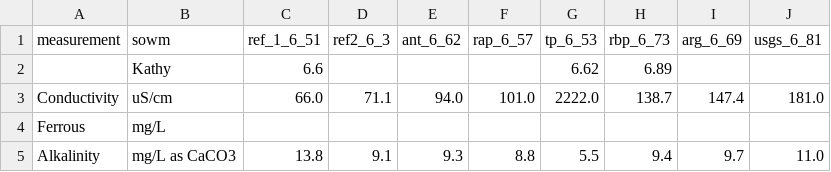
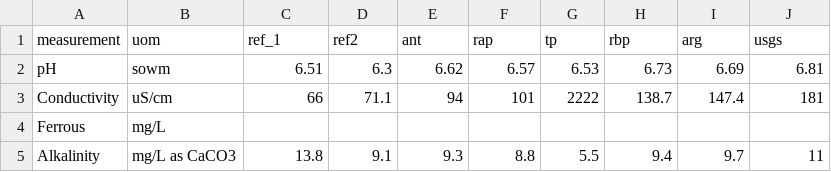
Before and after one commit to UA-SRC-data/data_loaders, a CSV file: csm/water_chem/data/20180118_field_data.csv, drawn as a sheet.

Commit message:
fixing field data
Former-commit-id: 65fa303e3015cf381082c4749b4be21a12967dcf

```diff
--- a/csm/water_chem/data/20180118_field_data.csv
+++ b/csm/water_chem/data/20180118_field_data.csv
@@ -1,5 +1,5 @@
-measurement,sowm,ref_1_6_51,ref2_6_3,ant_6_62,rap_6_57,tp_6_53,rbp_6_73,arg_6_69,usgs_6_81
-,Kathy,6.6,,,,6.62,6.89,,
-Conductivity,uS/cm,66.0,71.1,94.0,101.0,2222.0,138.7,147.4,181.0
+measurement,uom,ref_1,ref2,ant,rap,tp,rbp,arg,usgs
+pH,sowm,6.51,6.3,6.62,6.57,6.53,6.73,6.69,6.81
+Conductivity,uS/cm,66,71.1,94,101,2222,138.7,147.4,181
 Ferrous,mg/L,,,,,,,,
-Alkalinity,mg/L as CaCO3,13.8,9.1,9.3,8.8,5.5,9.4,9.7,11.0
+Alkalinity,mg/L as CaCO3,13.8,9.1,9.3,8.8,5.5,9.4,9.7,11
```
Also changed, not shown: csm/water_chem/data/20170309_field_data.csv, csm/water_chem/data/20170323_field_data.csv, 24 other files.
